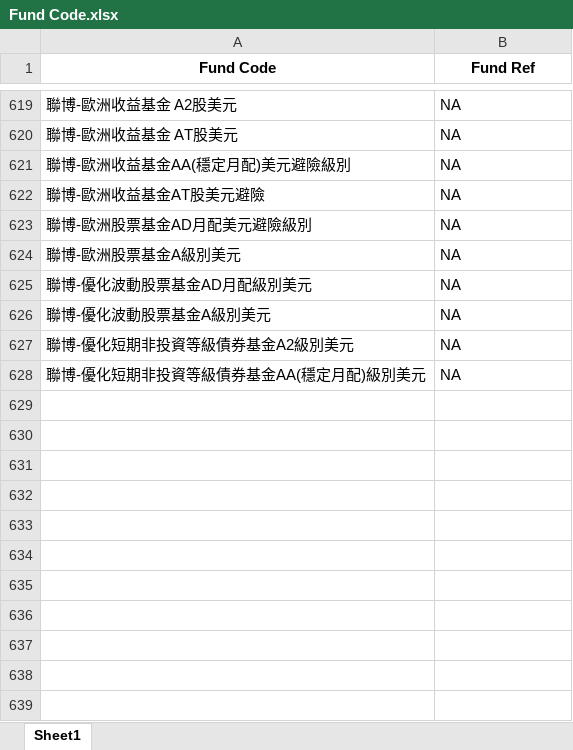
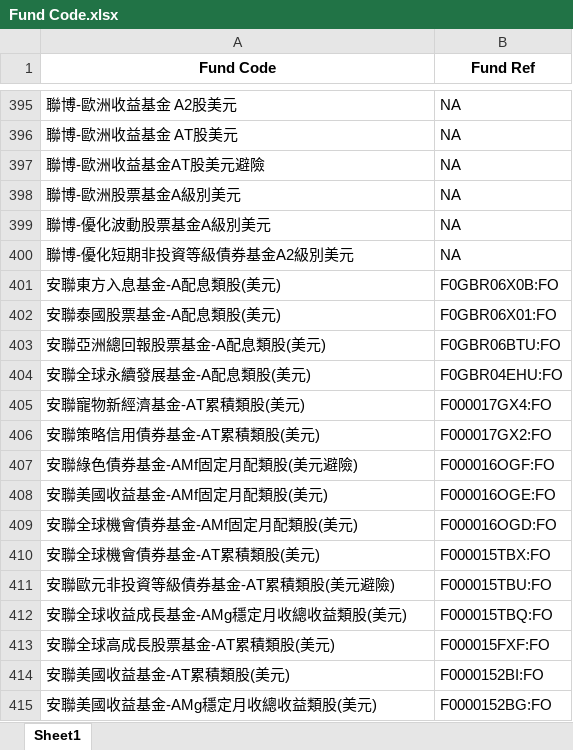
Before and after one commit to abcd334/Value-Investing-by-Python, an Excel workbook: Fund Code.xlsx, sheet Sheet1, drawn as a sheet; only a part is shown, gaps mark what is left out; values as stored, in another font and other column widths than the file's, no borders; removed rows and columns are numbered as before the commit, all else as after; the diff covers the shown part only; the diff names each change by its address in the sheet, - before the commit and + after, or states it on an @@ line.

```diff
--- a/Fund Code.xlsx (sheet Sheet1)
+++ b/Fund Code.xlsx (sheet Sheet1)
-row 621: 聯博-歐洲收益基金AA(穩定月配)美元避險級別 | NA
-row 623: 聯博-歐洲股票基金AD月配美元避險級別 | NA
-row 625: 聯博-優化波動股票基金AD月配級別美元 | NA
-row 628: 聯博-優化短期非投資等級債券基金AA(穩定月配)級別美元 | NA
+row 401: 安聯東方入息基金-A配息類股(美元) | F0GBR06X0B:FO
+row 402: 安聯泰國股票基金-A配息類股(美元) | F0GBR06X01:FO
+row 403: 安聯亞洲總回報股票基金-A配息類股(美元) | F0GBR06BTU:FO
+row 404: 安聯全球永續發展基金-A配息類股(美元) | F0GBR04EHU:FO
+row 405: 安聯寵物新經濟基金-AT累積類股(美元) | F000017GX4:FO
+row 406: 安聯策略信用債券基金-AT累積類股(美元) | F000017GX2:FO
+row 407: 安聯綠色債券基金-AMf固定月配類股(美元避險) | F000016OGF:FO
+row 408: 安聯美國收益基金-AMf固定月配類股(美元) | F000016OGE:FO
+row 409: 安聯全球機會債券基金-AMf固定月配類股(美元) | F000016OGD:FO
+row 410: 安聯全球機會債券基金-AT累積類股(美元) | F000015TBX:FO
+row 411: 安聯歐元非投資等級債券基金-AT累積類股(美元避險) | F000015TBU:FO
+row 412: 安聯全球收益成長基金-AMg穩定月收總收益類股(美元) | F000015TBQ:FO
+row 413: 安聯全球高成長股票基金-AT累積類股(美元) | F000015FXF:FO
+row 414: 安聯美國收益基金-AT累積類股(美元) | F0000152BI:FO
+row 415: 安聯美國收益基金-AMg穩定月收總收益類股(美元) | F0000152BG:FO
```
Also changed, not shown: 103 added rows, 219 removed rows, 5 moved rows and 33 edited cells elsewhere in this sheet, output.xlsx, 3 other files.
